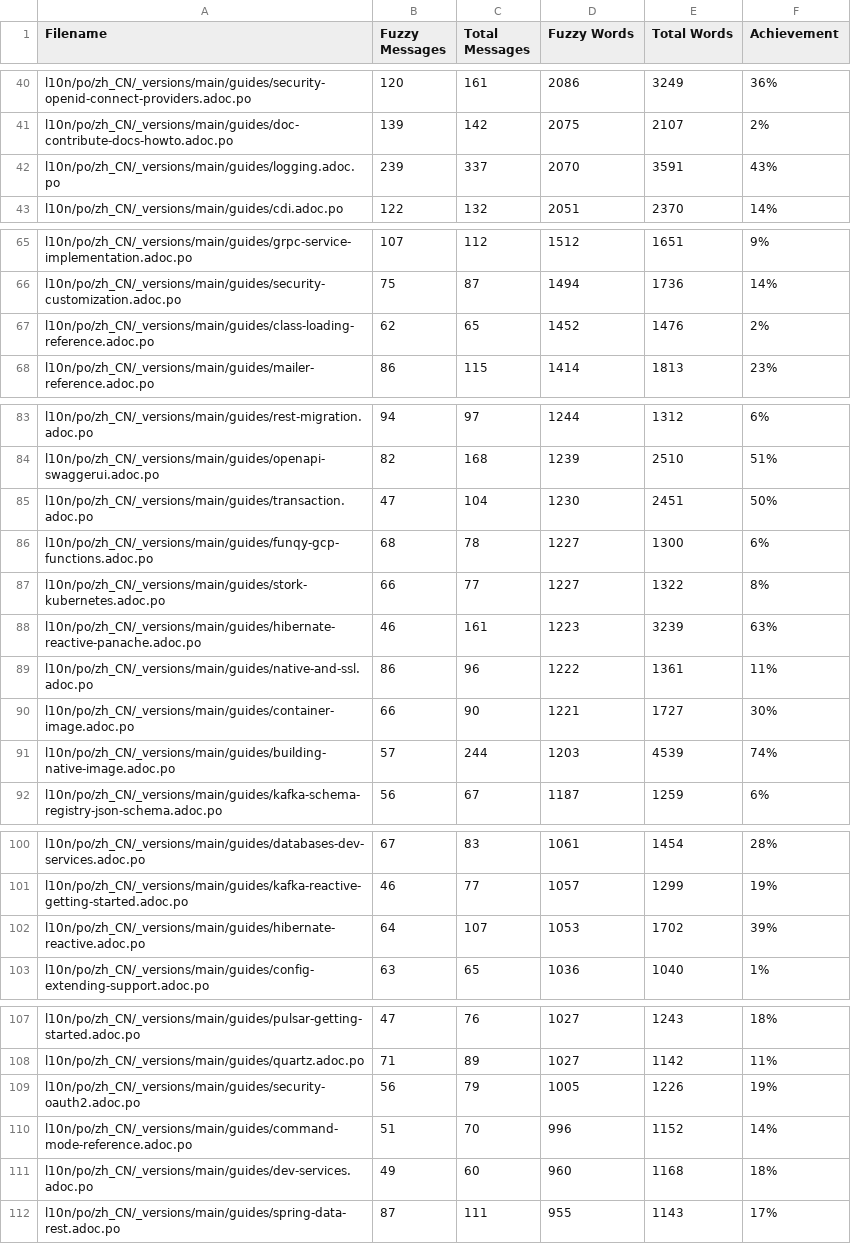
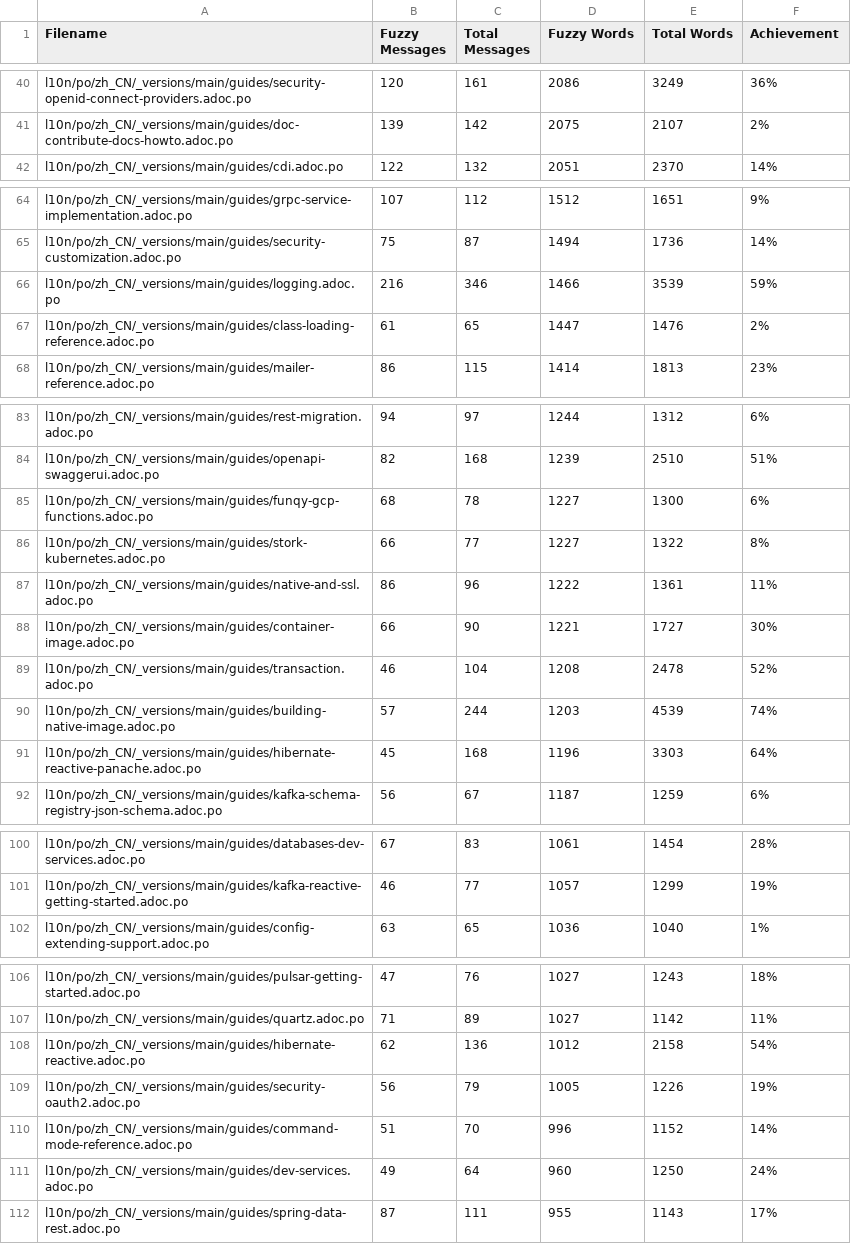
Before and after one commit to zhfeng/cn.quarkus.io, a CSV file: l10n/stats/main-guides-translation.csv, drawn as a sheet; only a part is shown, gaps mark what is left out; the diff covers the shown part only.

```diff
--- a/l10n/stats/main-guides-translation.csv
+++ b/l10n/stats/main-guides-translation.csv
@@ -41,3 +41,2 @@ l10n/po/zh_CN/_versions/main/guides/security-openid-connect-providers.adoc.po, 1
 l10n/po/zh_CN/_versions/main/guides/doc-contribute-docs-howto.adoc.po, 139, 142, 2075, 2107, 2%
-l10n/po/zh_CN/_versions/main/guides/logging.adoc.po, 239, 337, 2070, 3591, 43%
 l10n/po/zh_CN/_versions/main/guides/cdi.adoc.po, 122, 132, 2051, 2370, 14%
@@ -66,3 +65,4 @@ l10n/po/zh_CN/_versions/main/guides/grpc-service-implementation.adoc.po, 107, 11
 l10n/po/zh_CN/_versions/main/guides/security-customization.adoc.po, 75, 87, 1494, 1736, 14%
-l10n/po/zh_CN/_versions/main/guides/class-loading-reference.adoc.po, 62, 65, 1452, 1476, 2%
+l10n/po/zh_CN/_versions/main/guides/logging.adoc.po, 216, 346, 1466, 3539, 59%
+l10n/po/zh_CN/_versions/main/guides/class-loading-reference.adoc.po, 61, 65, 1447, 1476, 2%
 l10n/po/zh_CN/_versions/main/guides/mailer-reference.adoc.po, 86, 115, 1414, 1813, 23%
@@ -84,9 +84,9 @@ l10n/po/zh_CN/_versions/main/guides/rest-migration.adoc.po, 94, 97, 1244, 1312,
 l10n/po/zh_CN/_versions/main/guides/openapi-swaggerui.adoc.po, 82, 168, 1239, 2510, 51%
-l10n/po/zh_CN/_versions/main/guides/transaction.adoc.po, 47, 104, 1230, 2451, 50%
 l10n/po/zh_CN/_versions/main/guides/funqy-gcp-functions.adoc.po, 68, 78, 1227, 1300, 6%
 l10n/po/zh_CN/_versions/main/guides/stork-kubernetes.adoc.po, 66, 77, 1227, 1322, 8%
-l10n/po/zh_CN/_versions/main/guides/hibernate-reactive-panache.adoc.po, 46, 161, 1223, 3239, 63%
 l10n/po/zh_CN/_versions/main/guides/native-and-ssl.adoc.po, 86, 96, 1222, 1361, 11%
 l10n/po/zh_CN/_versions/main/guides/container-image.adoc.po, 66, 90, 1221, 1727, 30%
+l10n/po/zh_CN/_versions/main/guides/transaction.adoc.po, 46, 104, 1208, 2478, 52%
 l10n/po/zh_CN/_versions/main/guides/building-native-image.adoc.po, 57, 244, 1203, 4539, 74%
+l10n/po/zh_CN/_versions/main/guides/hibernate-reactive-panache.adoc.po, 45, 168, 1196, 3303, 64%
 l10n/po/zh_CN/_versions/main/guides/kafka-schema-registry-json-schema.adoc.po, 56, 67, 1187, 1259, 6%
@@ -101,3 +101,2 @@ l10n/po/zh_CN/_versions/main/guides/databases-dev-services.adoc.po, 67, 83, 1061
 l10n/po/zh_CN/_versions/main/guides/kafka-reactive-getting-started.adoc.po, 46, 77, 1057, 1299, 19%
-l10n/po/zh_CN/_versions/main/guides/hibernate-reactive.adoc.po, 64, 107, 1053, 1702, 39%
 l10n/po/zh_CN/_versions/main/guides/config-extending-support.adoc.po, 63, 65, 1036, 1040, 1%
@@ -108,5 +107,6 @@ l10n/po/zh_CN/_versions/main/guides/pulsar-getting-started.adoc.po, 47, 76, 1027
 l10n/po/zh_CN/_versions/main/guides/quartz.adoc.po, 71, 89, 1027, 1142, 11%
+l10n/po/zh_CN/_versions/main/guides/hibernate-reactive.adoc.po, 62, 136, 1012, 2158, 54%
 l10n/po/zh_CN/_versions/main/guides/security-oauth2.adoc.po, 56, 79, 1005, 1226, 19%
 l10n/po/zh_CN/_versions/main/guides/command-mode-reference.adoc.po, 51, 70, 996, 1152, 14%
-l10n/po/zh_CN/_versions/main/guides/dev-services.adoc.po, 49, 60, 960, 1168, 18%
+l10n/po/zh_CN/_versions/main/guides/dev-services.adoc.po, 49, 64, 960, 1250, 24%
 l10n/po/zh_CN/_versions/main/guides/spring-data-rest.adoc.po, 87, 111, 955, 1143, 17%
```
Also changed, not shown: 12 edited cells elsewhere in this file, l10n/stats/latest-guides-translation.csv, l10n/stats/misc-translation.csv, 1 other file.
